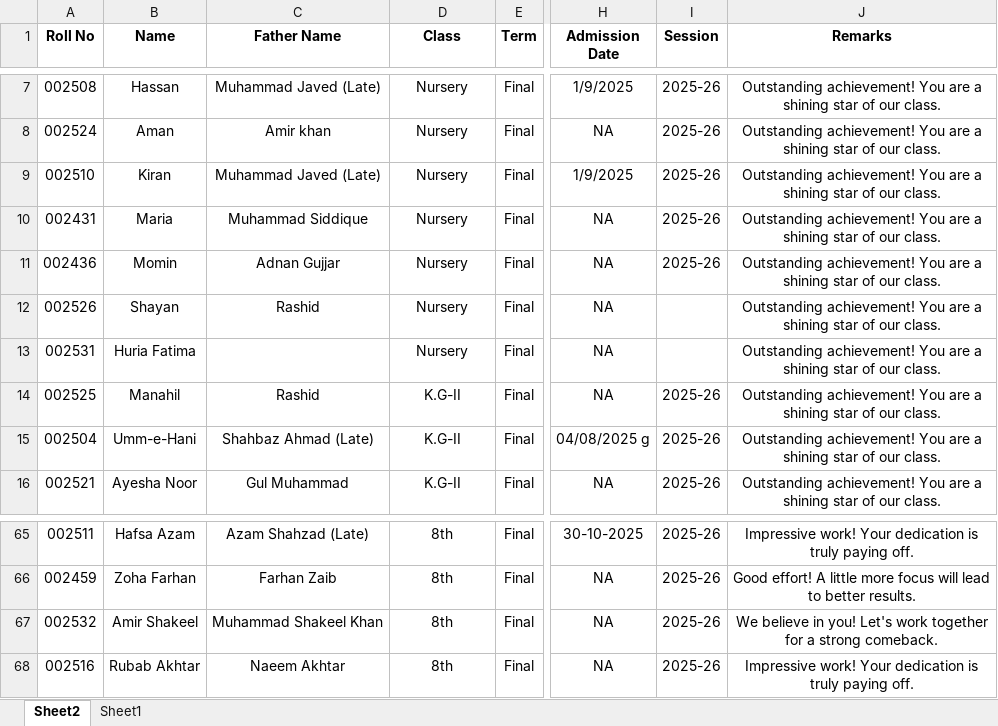
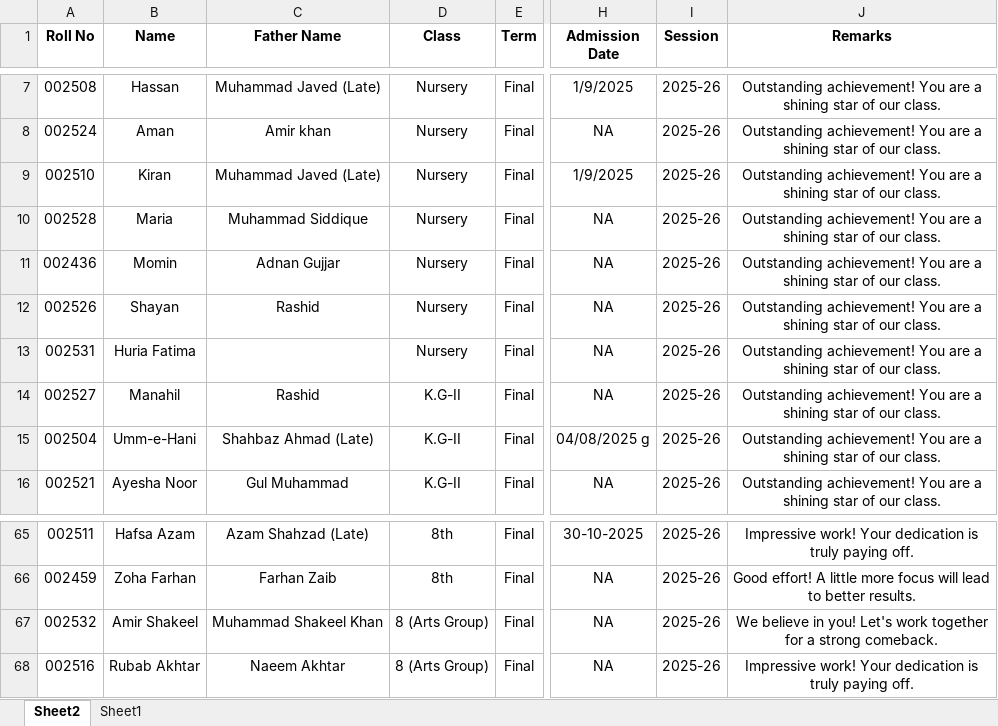
Before and after one commit to uschoolspk-byte/Results, an Excel workbook: data/class.xlsx, sheet Sheet2, drawn as a sheet; only a part is shown, gaps mark what is left out; values as stored, in another font and other column widths than the file's, no borders; the diff names each change by its address in the sheet, - before the commit and + after, or states it on an @@ line.

Commit message:
Add files via upload

```diff
--- a/data/class.xlsx (sheet Sheet2)
+++ b/data/class.xlsx (sheet Sheet2)
-A10 (Roll No): 002431
+A10 (Roll No): 002528
-I12:I13 (Session): (empty)
+I12:I13 (Session): 2025-26
-A14 (Roll No): 002525
+A14 (Roll No): 002527
-D67:D68 (Class): 8th
+D67:D68 (Class): 8 (Arts Group)
```
